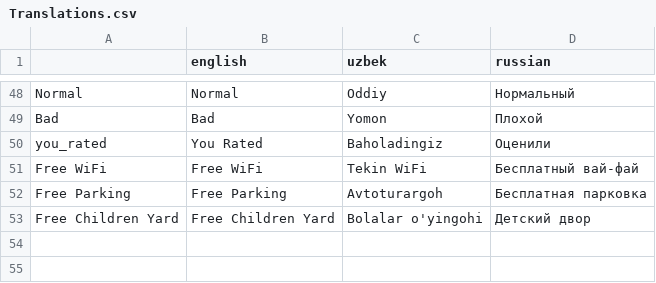
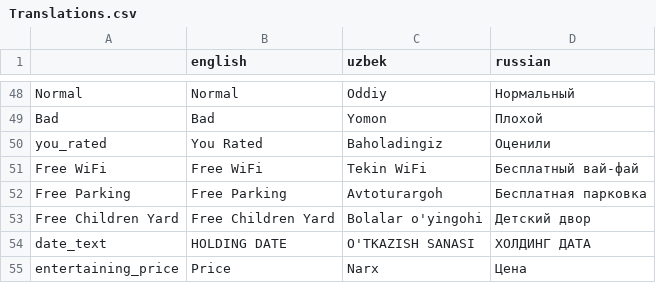
Before and after one commit to AvazAlimov/NexTrip_v2.0, a CSV file: src/Translations.csv, drawn as a sheet; only a part is shown, gaps mark what is left out.

```diff
--- a/src/Translations.csv
+++ b/src/Translations.csv
@@ -53 +53,3 @@
 "Free Children Yard","Free Children Yard","Bolalar o'yingohi","Детский двор"
+"date_text","HOLDING DATE","O'TKAZISH SANASI","ХОЛДИНГ ДАТА"
+"entertaining_price","Price","Narx","Цена"
```
Also changed, not shown: 4 other files.
